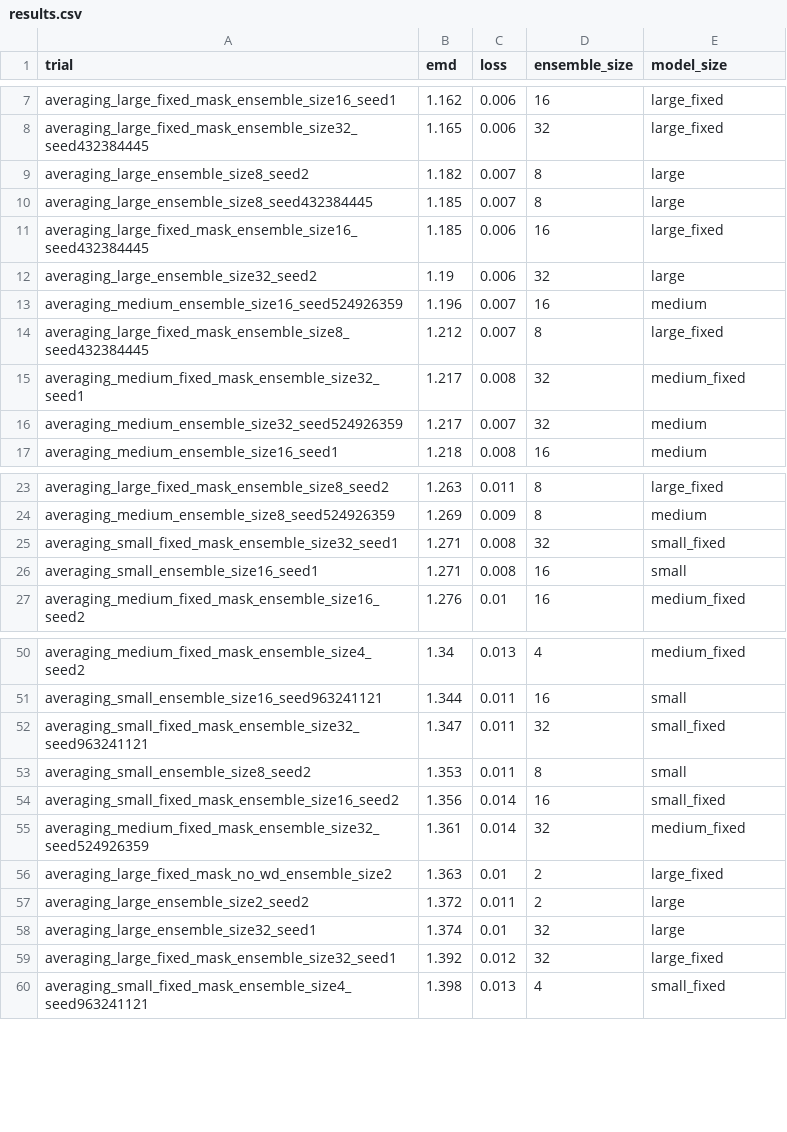
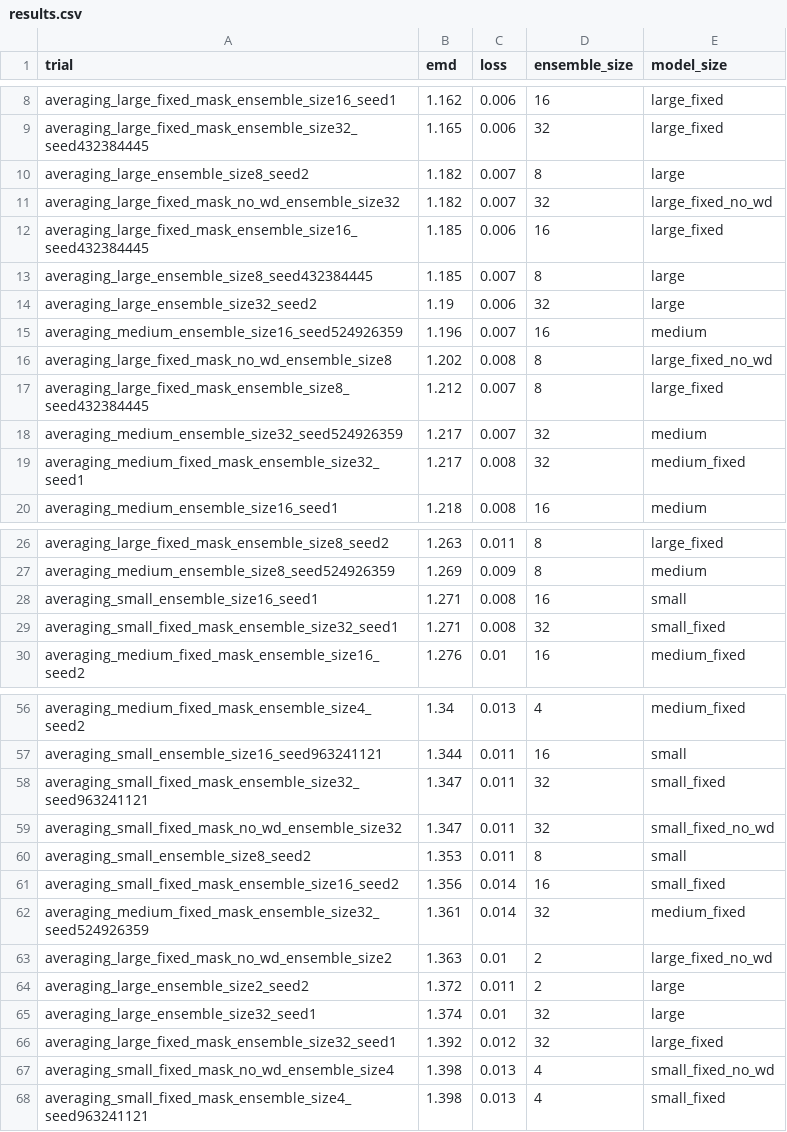
Before and after one commit to oliviaweng/logicnets, a CSV file: examples/hgcal_autoencoder/averaging/results.csv, drawn as a sheet; only a part is shown, gaps mark what is left out; the diff covers the shown part only.

Commit message:
remaining no wd averaging results

```diff
--- a/examples/hgcal_autoencoder/averaging/results.csv
+++ b/examples/hgcal_autoencoder/averaging/results.csv
@@ -9,9 +10,11 @@ averaging_large_fixed_mask_ensemble_size32_seed432384445,1.165,0.006,32,large_fi
 averaging_large_ensemble_size8_seed2,1.182,0.007,8,large
+averaging_large_fixed_mask_no_wd_ensemble_size32,1.182,0.007,32,large_fixed_no_wd
+averaging_large_fixed_mask_ensemble_size16_seed432384445,1.185,0.006,16,large_fixed
 averaging_large_ensemble_size8_seed432384445,1.185,0.007,8,large
-averaging_large_fixed_mask_ensemble_size16_seed432384445,1.185,0.006,16,large_fixed
 averaging_large_ensemble_size32_seed2,1.19,0.006,32,large
 averaging_medium_ensemble_size16_seed524926359,1.196,0.007,16,medium
+averaging_large_fixed_mask_no_wd_ensemble_size8,1.202,0.008,8,large_fixed_no_wd
 averaging_large_fixed_mask_ensemble_size8_seed432384445,1.212,0.007,8,large_fixed
+averaging_medium_ensemble_size32_seed524926359,1.217,0.007,32,medium
 averaging_medium_fixed_mask_ensemble_size32_seed1,1.217,0.008,32,medium_fixed
-averaging_medium_ensemble_size32_seed524926359,1.217,0.007,32,medium
 averaging_medium_ensemble_size16_seed1,1.218,0.008,16,medium
@@ -24,4 +27,4 @@ averaging_large_fixed_mask_ensemble_size8_seed2,1.263,0.011,8,large_fixed
 averaging_medium_ensemble_size8_seed524926359,1.269,0.009,8,medium
+averaging_small_ensemble_size16_seed1,1.271,0.008,16,small
 averaging_small_fixed_mask_ensemble_size32_seed1,1.271,0.008,32,small_fixed
-averaging_small_ensemble_size16_seed1,1.271,0.008,16,small
 averaging_medium_fixed_mask_ensemble_size16_seed2,1.276,0.01,16,medium_fixed
@@ -52,2 +58,3 @@ averaging_small_ensemble_size16_seed963241121,1.344,0.011,16,small
 averaging_small_fixed_mask_ensemble_size32_seed963241121,1.347,0.011,32,small_fixed
+averaging_small_fixed_mask_no_wd_ensemble_size32,1.347,0.011,32,small_fixed_no_wd
 averaging_small_ensemble_size8_seed2,1.353,0.011,8,small
@@ -55,3 +62,3 @@ averaging_small_fixed_mask_ensemble_size16_seed2,1.356,0.014,16,small_fixed
 averaging_medium_fixed_mask_ensemble_size32_seed524926359,1.361,0.014,32,medium_fixed
-averaging_large_fixed_mask_no_wd_ensemble_size2,1.363,0.01,2,large_fixed
+averaging_large_fixed_mask_no_wd_ensemble_size2,1.363,0.01,2,large_fixed_no_wd
 averaging_large_ensemble_size2_seed2,1.372,0.011,2,large
@@ -59,2 +66,3 @@ averaging_large_ensemble_size32_seed1,1.374,0.01,32,large
 averaging_large_fixed_mask_ensemble_size32_seed1,1.392,0.012,32,large_fixed
+averaging_small_fixed_mask_no_wd_ensemble_size4,1.398,0.013,4,small_fixed_no_wd
 averaging_small_fixed_mask_ensemble_size4_seed963241121,1.398,0.013,4,small_fixed
```
Also changed, not shown: 4 added rows, 7 moved rows and 1 edited cell elsewhere in this file, 37 other files.
